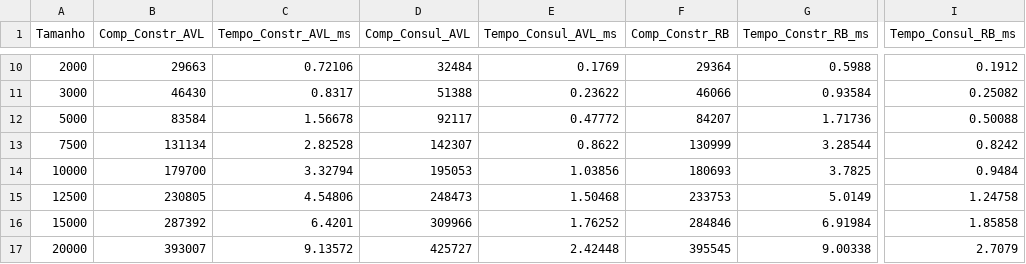
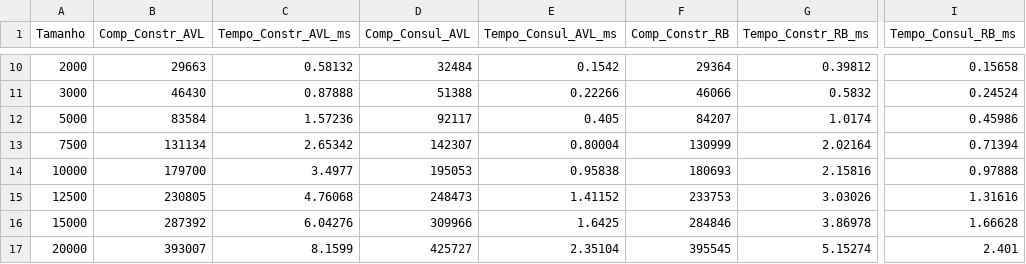
Before and after one commit to Barrrox/PAAtrab2, a CSV file: resultados.csv, drawn as a sheet; only a part is shown, gaps mark what is left out; the diff covers the shown part only; the diff names each change by its address in the sheet, - before the commit and + after, or states it on an @@ line.

```diff
--- a/resultados.csv
+++ b/resultados.csv
-C10 (Tempo_Constr_AVL_ms): 0.72106
+C10 (Tempo_Constr_AVL_ms): 0.58132
-E10 (Tempo_Consul_AVL_ms): 0.1769
+E10 (Tempo_Consul_AVL_ms): 0.1542
-G10 (Tempo_Constr_RB_ms): 0.5988
+G10 (Tempo_Constr_RB_ms): 0.39812
-I10 (Tempo_Consul_RB_ms): 0.1912
+I10 (Tempo_Consul_RB_ms): 0.15658
-C11 (Tempo_Constr_AVL_ms): 0.8317
+C11 (Tempo_Constr_AVL_ms): 0.87888
-E11 (Tempo_Consul_AVL_ms): 0.23622
+E11 (Tempo_Consul_AVL_ms): 0.22266
-G11 (Tempo_Constr_RB_ms): 0.93584
+G11 (Tempo_Constr_RB_ms): 0.5832
-I11 (Tempo_Consul_RB_ms): 0.25082
+I11 (Tempo_Consul_RB_ms): 0.24524
-C12 (Tempo_Constr_AVL_ms): 1.56678
+C12 (Tempo_Constr_AVL_ms): 1.57236
-E12 (Tempo_Consul_AVL_ms): 0.47772
+E12 (Tempo_Consul_AVL_ms): 0.405
-G12 (Tempo_Constr_RB_ms): 1.71736
+G12 (Tempo_Constr_RB_ms): 1.0174
-I12 (Tempo_Consul_RB_ms): 0.50088
+I12 (Tempo_Consul_RB_ms): 0.45986
-C13 (Tempo_Constr_AVL_ms): 2.82528
+C13 (Tempo_Constr_AVL_ms): 2.65342
-E13 (Tempo_Consul_AVL_ms): 0.8622
+E13 (Tempo_Consul_AVL_ms): 0.80004
-G13 (Tempo_Constr_RB_ms): 3.28544
+G13 (Tempo_Constr_RB_ms): 2.02164
-I13 (Tempo_Consul_RB_ms): 0.8242
+I13 (Tempo_Consul_RB_ms): 0.71394
-C14 (Tempo_Constr_AVL_ms): 3.32794
+C14 (Tempo_Constr_AVL_ms): 3.4977
-E14 (Tempo_Consul_AVL_ms): 1.03856
+E14 (Tempo_Consul_AVL_ms): 0.95838
-G14 (Tempo_Constr_RB_ms): 3.7825
+G14 (Tempo_Constr_RB_ms): 2.15816
-I14 (Tempo_Consul_RB_ms): 0.9484
+I14 (Tempo_Consul_RB_ms): 0.97888
-C15 (Tempo_Constr_AVL_ms): 4.54806
+C15 (Tempo_Constr_AVL_ms): 4.76068
-E15 (Tempo_Consul_AVL_ms): 1.50468
+E15 (Tempo_Consul_AVL_ms): 1.41152
-G15 (Tempo_Constr_RB_ms): 5.0149
+G15 (Tempo_Constr_RB_ms): 3.03026
-I15 (Tempo_Consul_RB_ms): 1.24758
+I15 (Tempo_Consul_RB_ms): 1.31616
-C16 (Tempo_Constr_AVL_ms): 6.4201
+C16 (Tempo_Constr_AVL_ms): 6.04276
-E16 (Tempo_Consul_AVL_ms): 1.76252
+E16 (Tempo_Consul_AVL_ms): 1.6425
-G16 (Tempo_Constr_RB_ms): 6.91984
+G16 (Tempo_Constr_RB_ms): 3.86978
-I16 (Tempo_Consul_RB_ms): 1.85858
+I16 (Tempo_Consul_RB_ms): 1.66628
-C17 (Tempo_Constr_AVL_ms): 9.13572
+C17 (Tempo_Constr_AVL_ms): 8.1599
-E17 (Tempo_Consul_AVL_ms): 2.42448
+E17 (Tempo_Consul_AVL_ms): 2.35104
-G17 (Tempo_Constr_RB_ms): 9.00338
+G17 (Tempo_Constr_RB_ms): 5.15274
-I17 (Tempo_Consul_RB_ms): 2.7079
+I17 (Tempo_Consul_RB_ms): 2.401
```
Also changed, not shown: 78 edited cells elsewhere in this file.
